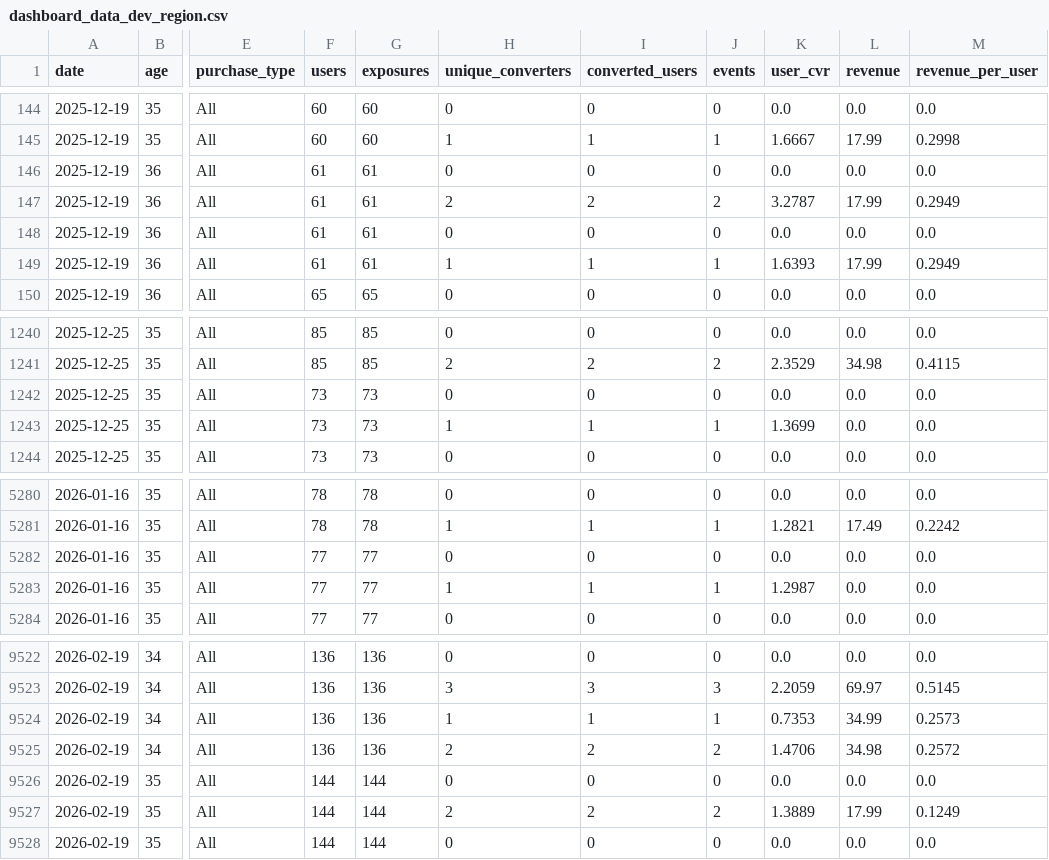
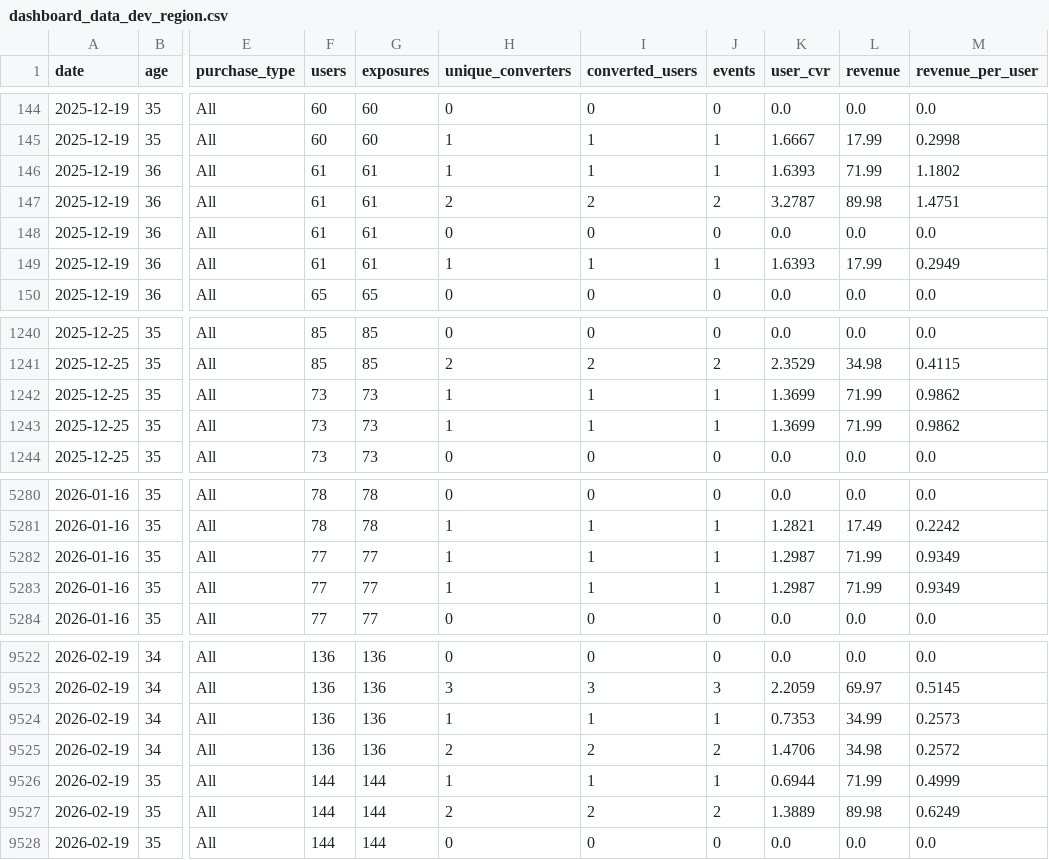
Before and after one commit to shine1415/pricing_dashboard, a CSV file: dashboard/dashboard_data_dev_region.csv, drawn as a sheet; only a part is shown, gaps mark what is left out; the diff covers the shown part only; the diff names each change by its address in the sheet, - before the commit and + after, or states it on an @@ line.

Commit message:
Update pricing dashboard

```diff
--- a/dashboard/dashboard_data_dev_region.csv
+++ b/dashboard/dashboard_data_dev_region.csv
-H146 (unique_converters): 0
+H146 (unique_converters): 1
-I146 (converted_users): 0
+I146 (converted_users): 1
-J146 (events): 0
+J146 (events): 1
-K146 (user_cvr): 0.0
+K146 (user_cvr): 1.6393
-L146 (revenue): 0.0
+L146 (revenue): 71.99
-M146 (revenue_per_user): 0.0
+M146 (revenue_per_user): 1.1802
-L147 (revenue): 17.99
+L147 (revenue): 89.98
-M147 (revenue_per_user): 0.2949
+M147 (revenue_per_user): 1.4751
-H1242 (unique_converters): 0
+H1242 (unique_converters): 1
-I1242 (converted_users): 0
+I1242 (converted_users): 1
-J1242 (events): 0
+J1242 (events): 1
-K1242 (user_cvr): 0.0
+K1242 (user_cvr): 1.3699
-L1242:L1243 (revenue): 0.0
+L1242:L1243 (revenue): 71.99
-M1242:M1243 (revenue_per_user): 0.0
+M1242:M1243 (revenue_per_user): 0.9862
-H5282 (unique_converters): 0
+H5282 (unique_converters): 1
-I5282 (converted_users): 0
+I5282 (converted_users): 1
-J5282 (events): 0
+J5282 (events): 1
-K5282 (user_cvr): 0.0
+K5282 (user_cvr): 1.2987
-L5282:L5283 (revenue): 0.0
+L5282:L5283 (revenue): 71.99
-M5282:M5283 (revenue_per_user): 0.0
+M5282:M5283 (revenue_per_user): 0.9349
-H9526 (unique_converters): 0
+H9526 (unique_converters): 1
-I9526 (converted_users): 0
+I9526 (converted_users): 1
-J9526 (events): 0
+J9526 (events): 1
-K9526 (user_cvr): 0.0
+K9526 (user_cvr): 0.6944
-L9526 (revenue): 0.0
+L9526 (revenue): 71.99
-M9526 (revenue_per_user): 0.0
+M9526 (revenue_per_user): 0.4999
-L9527 (revenue): 17.99
+L9527 (revenue): 89.98
-M9527 (revenue_per_user): 0.1249
+M9527 (revenue_per_user): 0.6249
```
Also changed, not shown: 32 edited cells elsewhere in this file, dashboard/daily_cvr_ios_dev_mar19.csv, dashboard/daily_cvr_ios_rich_mar19.csv, 8 other files.
